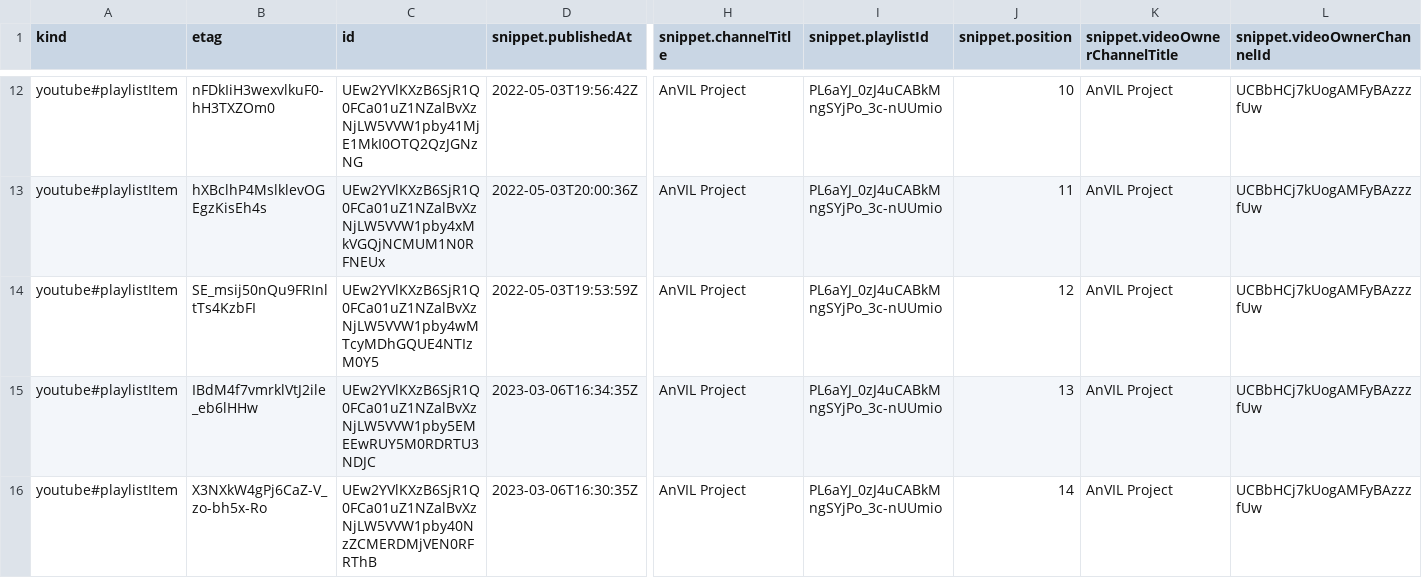
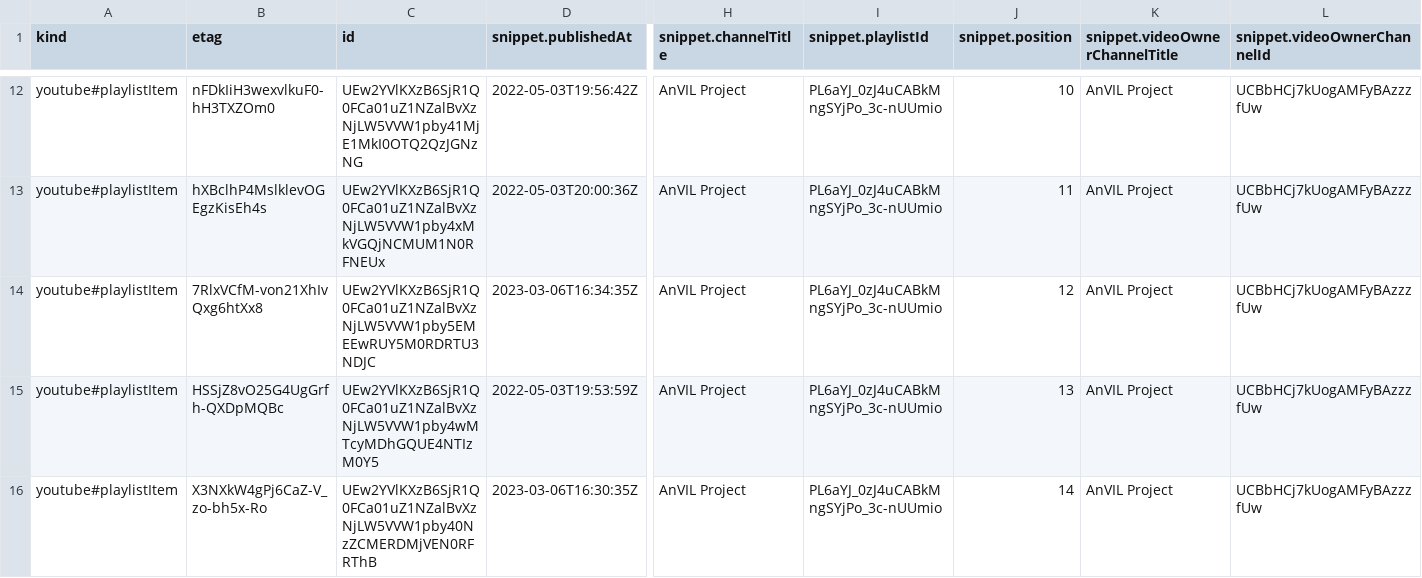
Before and after one commit to fhdsl/AnVIL_Collection, a CSV file: resources/youtube_shorts_data.csv, drawn as a sheet; only a part is shown, gaps mark what is left out; removed rows and columns are numbered as before the commit, all else as after; rows hold the shown columns only; the diff names each change by its address in the sheet, - before the commit and + after, or states it on an @@ line.

```diff
--- a/resources/youtube_shorts_data.csv
+++ b/resources/youtube_shorts_data.csv
-row 14: youtube#playlistItem | SE_msij50nQu9FRInltTs4KzbFI | UEw2YVlKXzB6SjR1Q0FCa01uZ1NZalBvXzNjLW5VVW1pby4wMTcyMDhGQUE4NTIzM0Y5 | 2022-05-03T19:53:59Z | AnVIL Project | PL6aYJ_0zJ4uCABkMngSYjPo_3c-nUUmio | 12 | AnVIL Project | UCBbHCj7kUogAMFyBAzzzfUw
-B14 (etag): IBdM4f7vmrklVtJ2ile_eb6lHHw
+B14 (etag): 7RlxVCfM-von21XhIvQxg6htXx8
-J14 (snippet.position): 13
+J14 (snippet.position): 12
+row 15: youtube#playlistItem | HSSjZ8vO25G4UgGrfh-QXDpMQBc | UEw2YVlKXzB6SjR1Q0FCa01uZ1NZalBvXzNjLW5VVW1pby4wMTcyMDhGQUE4NTIzM0Y5 | 2022-05-03T19:53:59Z | AnVIL Project | PL6aYJ_0zJ4uCABkMngSYjPo_3c-nUUmio | 13 | AnVIL Project | UCBbHCj7kUogAMFyBAzzzfUw
```
Also changed, not shown: resources/collection.tsv, resources/youtube_demos_data.csv, 1 other file.
